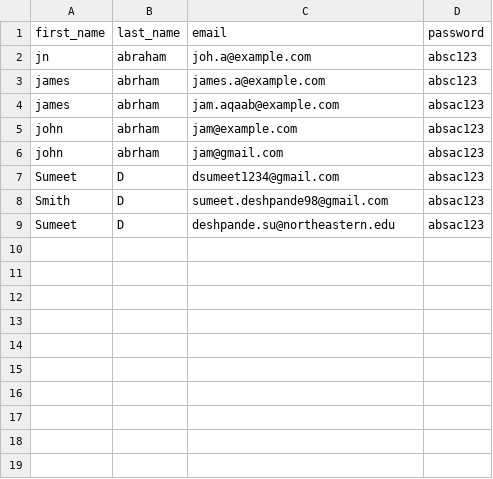
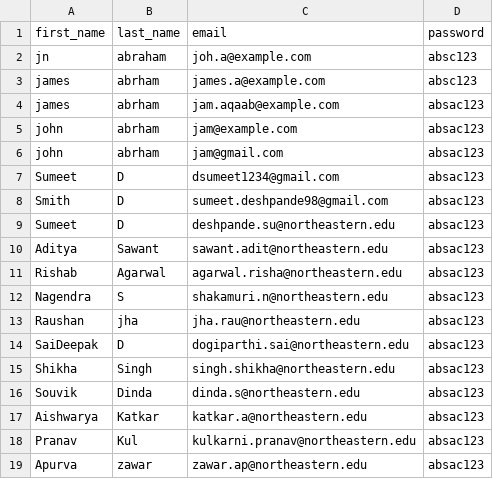
Before and after one commit to sumeetdeshpande1811/webapp, a CSV file: users.csv, drawn as a sheet.

```diff
--- a/users.csv
+++ b/users.csv
@@ -9 +9,11 @@ Smith,D,sumeet.deshpande98@gmail.com,absac123
 Sumeet,D,deshpande.su@northeastern.edu,absac123
+Aditya,Sawant,sawant.adit@northeastern.edu,absac123
+Rishab,Agarwal,agarwal.risha@northeastern.edu,absac123
+Nagendra,S,shakamuri.n@northeastern.edu,absac123
+Raushan,jha,jha.rau@northeastern.edu,absac123
+SaiDeepak,D,dogiparthi.sai@northeastern.edu,absac123
+Shikha,Singh,singh.shikha@northeastern.edu,absac123
+Souvik,Dinda,dinda.s@northeastern.edu,absac123
+Aishwarya,Katkar,katkar.a@northeastern.edu,absac123
+Pranav,Kul,kulkarni.pranav@northeastern.edu,absac123
+Apurva,zawar,zawar.ap@northeastern.edu,absac123
```
Also changed, not shown: 4 other files.
